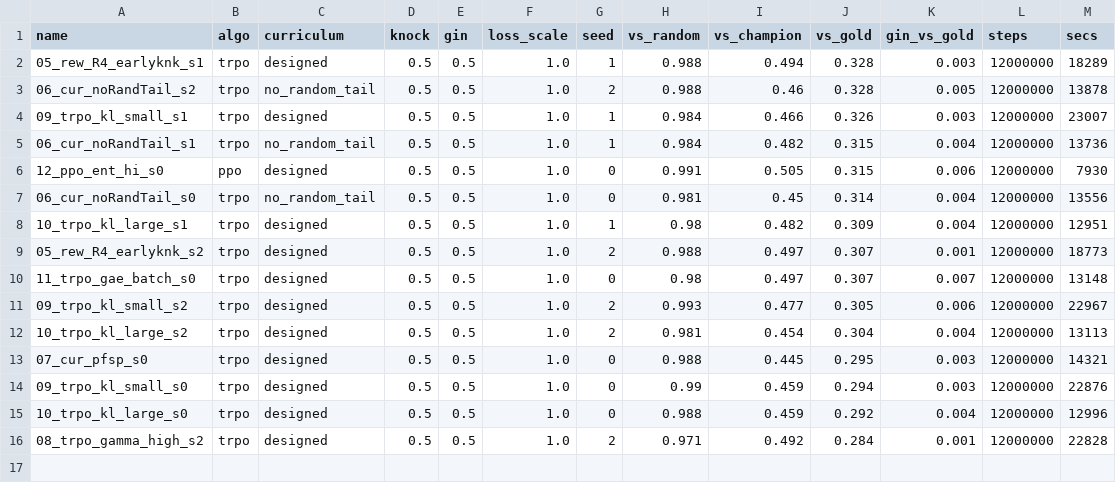
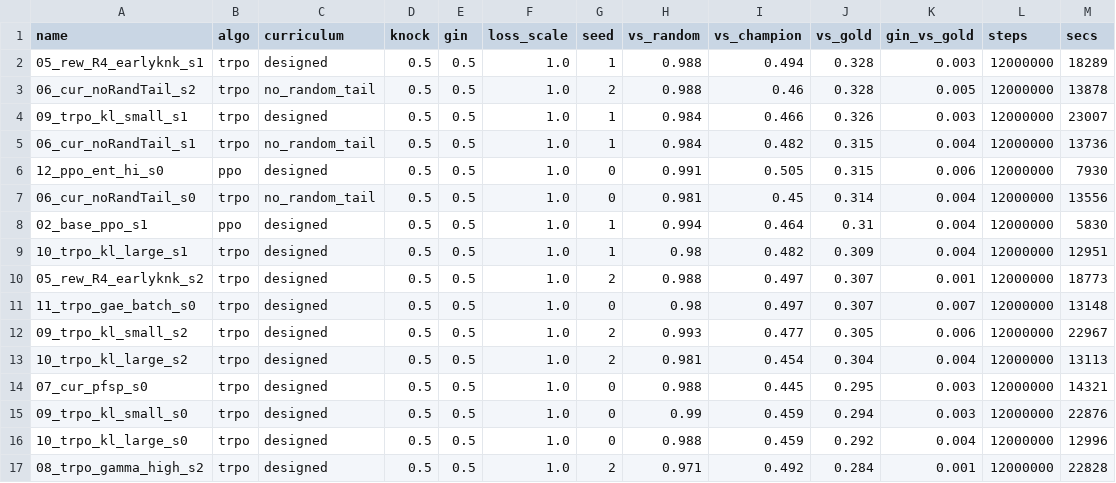
Before and after one commit to Nikelroid/adversarial-coevolution, a CSV file: sweep/curriculum/_summary.csv, drawn as a sheet.

Commit message:
Phase-6 sweep: curriculum/algorithm/reward results + docs (2026-06-05T11:38Z)

```diff
--- a/sweep/curriculum/_summary.csv
+++ b/sweep/curriculum/_summary.csv
@@ -7,2 +7,3 @@ name,algo,curriculum,knock,gin,loss_scale,seed,vs_random,vs_champion,vs_gold,gin
 06_cur_noRandTail_s0,trpo,no_random_tail,0.5,0.5,1.0,0,0.981,0.45,0.314,0.004,12000000,13556
+02_base_ppo_s1,ppo,designed,0.5,0.5,1.0,1,0.994,0.464,0.31,0.004,12000000,5830
 10_trpo_kl_large_s1,trpo,designed,0.5,0.5,1.0,1,0.98,0.482,0.309,0.004,12000000,12951
```
Also changed, not shown: 19 other files.
